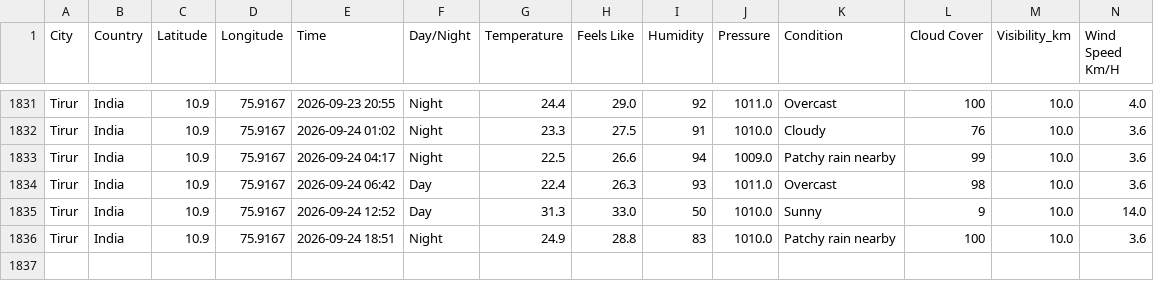
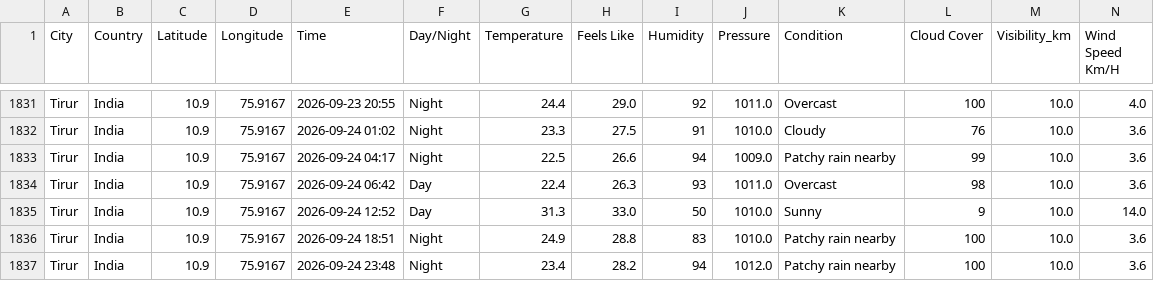
Before and after one commit to Muhammed-Shameel/weather_data_collection, a CSV file: weather_data.csv, drawn as a sheet; only a part is shown, gaps mark what is left out; rows hold the shown columns only; the diff names each change by its address in the sheet, - before the commit and + after, or states it on an @@ line.

```diff
--- a/weather_data.csv
+++ b/weather_data.csv
+row 1837: Tirur | India | 10.9 | 75.9167 | 2026-09-24 23:48 | Night | 23.4 | 28.2 | 94 | 1012.0 | Patchy rain nearby | 100 | 10.0 | 3.6
```
